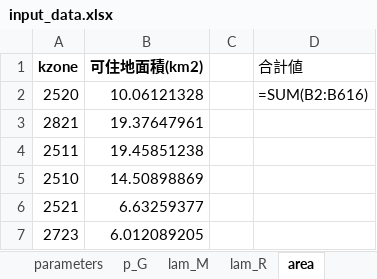
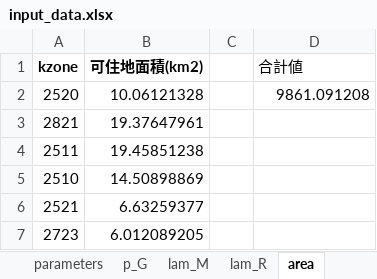
Before and after one commit to segishunsuke/tokyo-qum-tx, an Excel workbook: model/input/input_data.xlsx, sheet area, drawn as a sheet; only a part is shown; values as stored, in another font and other column widths than the file's, no borders; formulas without a stored value are shown as written; the diff names each change by its address in the sheet, - before the commit and + after, or states it on an @@ line.

```diff
--- a/model/input/input_data.xlsx (sheet area)
+++ b/model/input/input_data.xlsx (sheet area)
-D2 (合計値): =SUM(B2:B616)
+D2 (合計値): 9861.091208
```
Also changed, not shown: sheet p_G, sheet lam_R, sheet lam_M.
